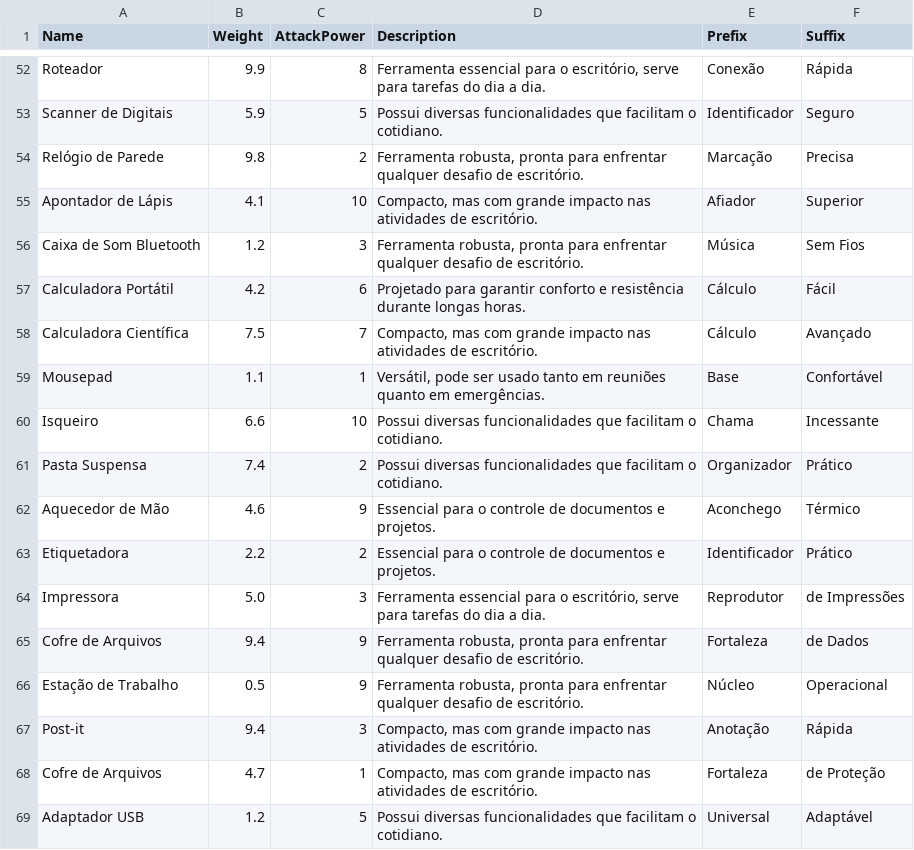
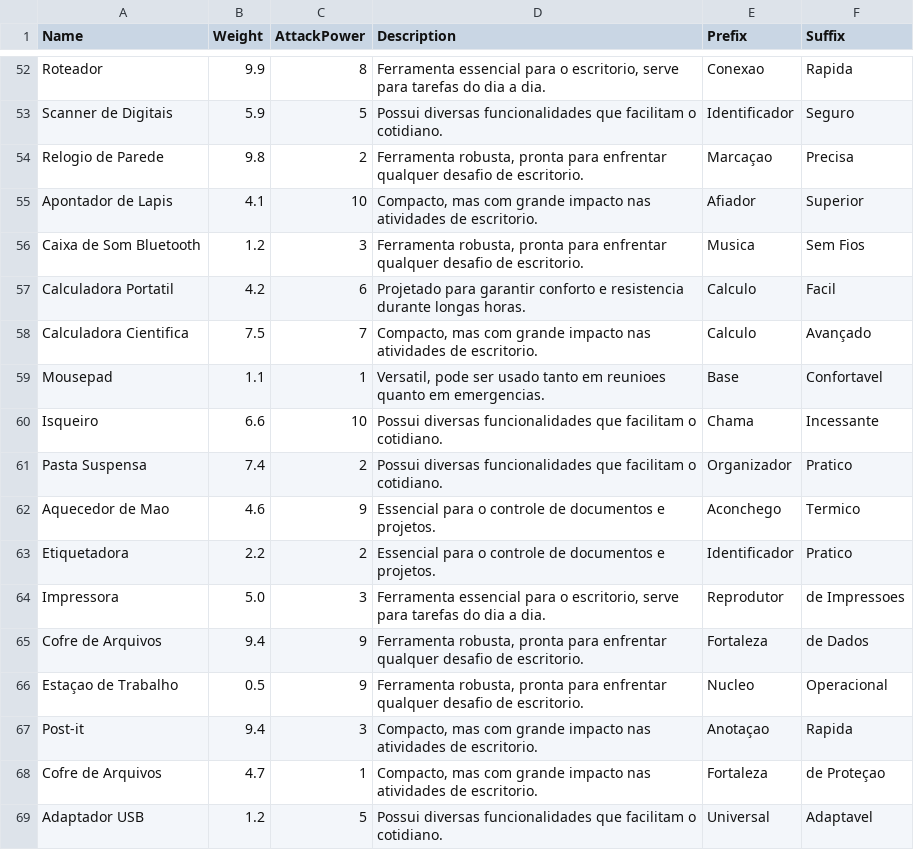
Before and after one commit to matheusrss/clt-quest-game, a CSV file: src/data/clt.weapon.csv, drawn as a sheet; only a part is shown, gaps mark what is left out; the diff covers the shown part only; the diff names each change by its address in the sheet, - before the commit and + after, or states it on an @@ line.

```diff
--- a/src/data/clt.weapon.csv
+++ b/src/data/clt.weapon.csv
-D52 (Description): …para o escritório, serve para…
+D52 (Description): …para o escritorio, serve para…
-E52 (Prefix): Conexão
+E52 (Prefix): Conexao
-F52 (Suffix): Rápida
+F52 (Suffix): Rapida
-A54 (Name): Relógio de Parede
+A54 (Name): Relogio de Parede
-D54 (Description): …desafio de escritório.
+D54 (Description): …desafio de escritorio.
-E54 (Prefix): Marcação
+E54 (Prefix): Marcaçao
-A55 (Name): Apontador de Lápis
+A55 (Name): Apontador de Lapis
-D55 (Description): …atividades de escritório.
+D55 (Description): …atividades de escritorio.
-D56 (Description): …desafio de escritório.
+D56 (Description): …desafio de escritorio.
-E56 (Prefix): Música
+E56 (Prefix): Musica
-A57 (Name): Calculadora Portátil
+A57 (Name): Calculadora Portatil
-D57 (Description): …conforto e resistência durante longas…
+D57 (Description): …conforto e resistencia durante longas…
-E57:E58 (Prefix): Cálculo
+E57:E58 (Prefix): Calculo
-F57 (Suffix): Fácil
+F57 (Suffix): Facil
-A58 (Name): Calculadora Científica
+A58 (Name): Calculadora Cientifica
-D58 (Description): …atividades de escritório.
+D58 (Description): …atividades de escritorio.
-D59 (Description): Versátil, pode ser usado tanto em reuniões quanto em emergências.
+D59 (Description): Versatil, pode ser usado tanto em reunioes quanto em emergencias.
-F59 (Suffix): Confortável
+F59 (Suffix): Confortavel
-F61 (Suffix): Prático
+F61 (Suffix): Pratico
-A62 (Name): Aquecedor de Mão
+A62 (Name): Aquecedor de Mao
-F62 (Suffix): Térmico
+F62 (Suffix): Termico
-F63 (Suffix): Prático
+F63 (Suffix): Pratico
-D64 (Description): …para o escritório, serve para…
+D64 (Description): …para o escritorio, serve para…
-F64 (Suffix): de Impressões
+F64 (Suffix): de Impressoes
-D65:D66 (Description): …desafio de escritório.
+D65:D66 (Description): …desafio de escritorio.
-A66 (Name): Estação de Trabalho
+A66 (Name): Estaçao de Trabalho
-E66 (Prefix): Núcleo
+E66 (Prefix): Nucleo
-D67:D68 (Description): …atividades de escritório.
+D67:D68 (Description): …atividades de escritorio.
-E67 (Prefix): Anotação
+E67 (Prefix): Anotaçao
-F67 (Suffix): Rápida
+F67 (Suffix): Rapida
-F68 (Suffix): de Proteção
+F68 (Suffix): de Proteçao
-F69 (Suffix): Adaptável
+F69 (Suffix): Adaptavel
```
Also changed, not shown: 81 edited cells elsewhere in this file, src/data/clt.enemy.csv, src/data/clt.potion.csv.
